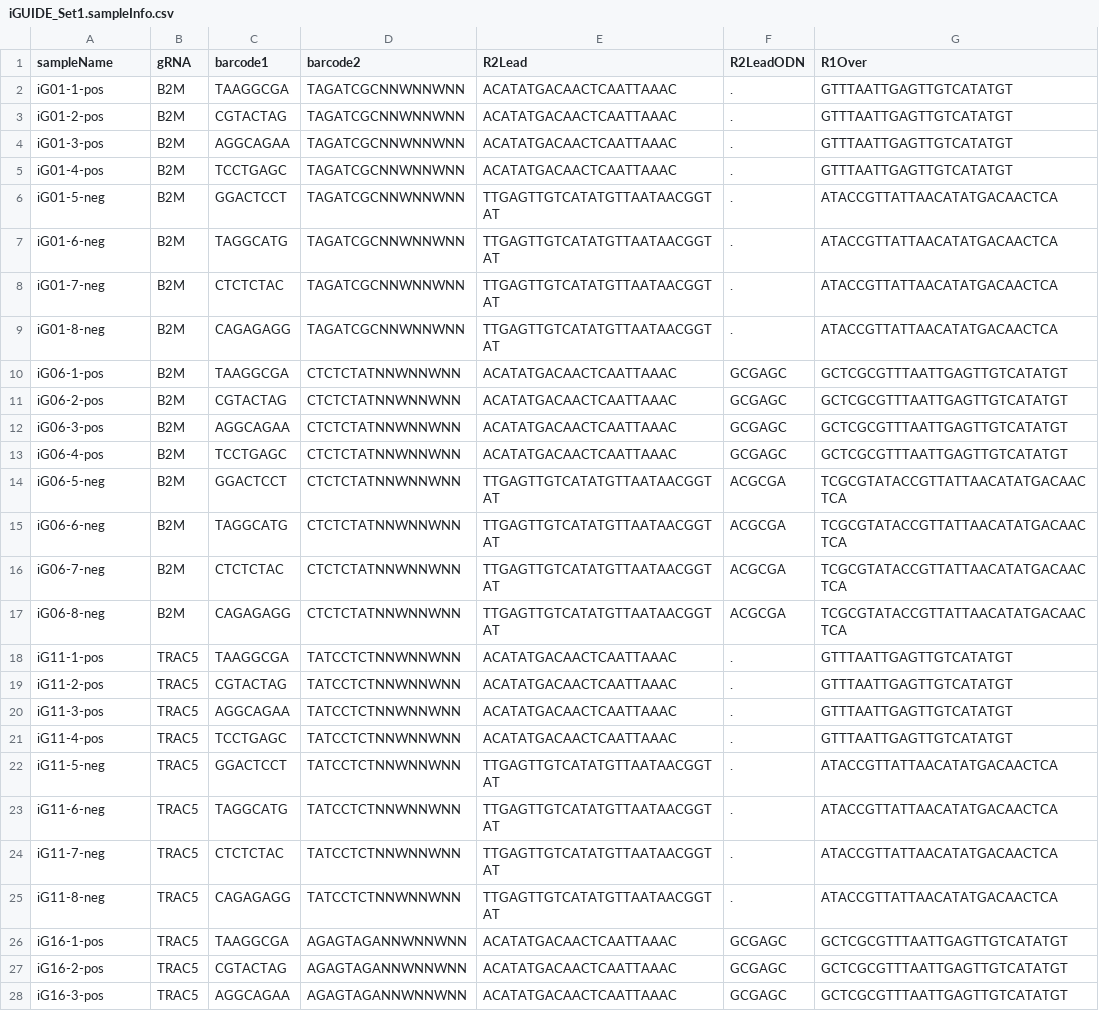
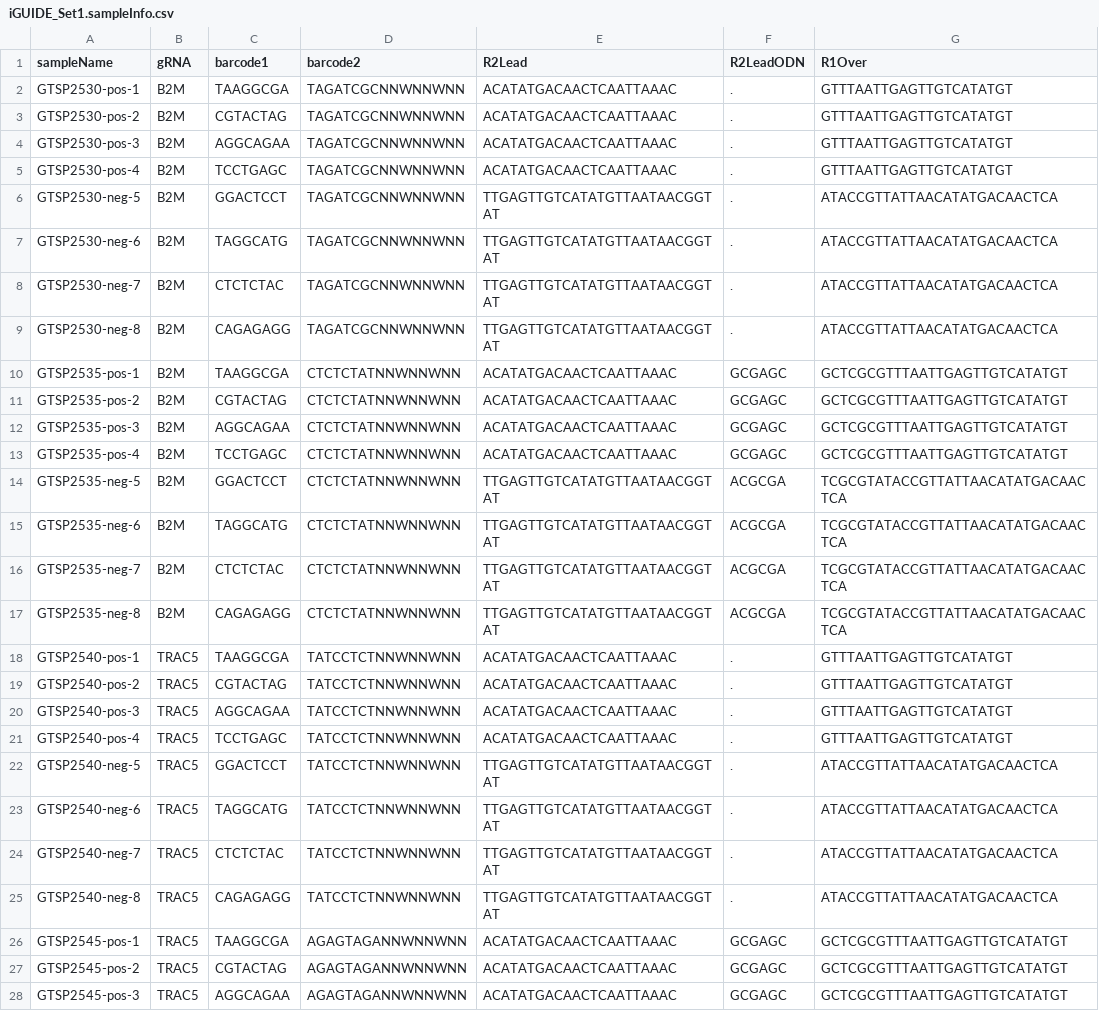
Before and after one commit to cnobles/iGUIDE_manuscript_analysis, a CSV file: sampleInfo/iGUIDE_Set1.sampleInfo.csv, drawn as a sheet; only a part is shown; the diff covers the shown part only.

```diff
--- a/sampleInfo/iGUIDE_Set1.sampleInfo.csv
+++ b/sampleInfo/iGUIDE_Set1.sampleInfo.csv
@@ -1,28 +1,28 @@
 sampleName,gRNA,barcode1,barcode2,R2Lead,R2LeadODN,R1Over
-iG01-1-pos,B2M,TAAGGCGA,TAGATCGCNNWNNWNN,ACATATGACAACTCAATTAAAC,.,GTTTAATTGAGTTGTCATATGT
-iG01-2-pos,B2M,CGTACTAG,TAGATCGCNNWNNWNN,ACATATGACAACTCAATTAAAC,.,GTTTAATTGAGTTGTCATATGT
-iG01-3-pos,B2M,AGGCAGAA,TAGATCGCNNWNNWNN,ACATATGACAACTCAATTAAAC,.,GTTTAATTGAGTTGTCATATGT
-iG01-4-pos,B2M,TCCTGAGC,TAGATCGCNNWNNWNN,ACATATGACAACTCAATTAAAC,.,GTTTAATTGAGTTGTCATATGT
-iG01-5-neg,B2M,GGACTCCT,TAGATCGCNNWNNWNN,TTGAGTTGTCATATGTTAATAACGGTAT,.,ATACCGTTATTAACATATGACAACTCA
-iG01-6-neg,B2M,TAGGCATG,TAGATCGCNNWNNWNN,TTGAGTTGTCATATGTTAATAACGGTAT,.,ATACCGTTATTAACATATGACAACTCA
-iG01-7-neg,B2M,CTCTCTAC,TAGATCGCNNWNNWNN,TTGAGTTGTCATATGTTAATAACGGTAT,.,ATACCGTTATTAACATATGACAACTCA
-iG01-8-neg,B2M,CAGAGAGG,TAGATCGCNNWNNWNN,TTGAGTTGTCATATGTTAATAACGGTAT,.,ATACCGTTATTAACATATGACAACTCA
-iG06-1-pos,B2M,TAAGGCGA,CTCTCTATNNWNNWNN,ACATATGACAACTCAATTAAAC,GCGAGC,GCTCGCGTTTAATTGAGTTGTCATATGT
-iG06-2-pos,B2M,CGTACTAG,CTCTCTATNNWNNWNN,ACATATGACAACTCAATTAAAC,GCGAGC,GCTCGCGTTTAATTGAGTTGTCATATGT
-iG06-3-pos,B2M,AGGCAGAA,CTCTCTATNNWNNWNN,ACATATGACAACTCAATTAAAC,GCGAGC,GCTCGCGTTTAATTGAGTTGTCATATGT
-iG06-4-pos,B2M,TCCTGAGC,CTCTCTATNNWNNWNN,ACATATGACAACTCAATTAAAC,GCGAGC,GCTCGCGTTTAATTGAGTTGTCATATGT
-iG06-5-neg,B2M,GGACTCCT,CTCTCTATNNWNNWNN,TTGAGTTGTCATATGTTAATAACGGTAT,ACGCGA,TCGCGTATACCGTTATTAACATATGACAACTCA
-iG06-6-neg,B2M,TAGGCATG,CTCTCTATNNWNNWNN,TTGAGTTGTCATATGTTAATAACGGTAT,ACGCGA,TCGCGTATACCGTTATTAACATATGACAACTCA
-iG06-7-neg,B2M,CTCTCTAC,CTCTCTATNNWNNWNN,TTGAGTTGTCATATGTTAATAACGGTAT,ACGCGA,TCGCGTATACCGTTATTAACATATGACAACTCA
-iG06-8-neg,B2M,CAGAGAGG,CTCTCTATNNWNNWNN,TTGAGTTGTCATATGTTAATAACGGTAT,ACGCGA,TCGCGTATACCGTTATTAACATATGACAACTCA
-iG11-1-pos,TRAC5,TAAGGCGA,TATCCTCTNNWNNWNN,ACATATGACAACTCAATTAAAC,.,GTTTAATTGAGTTGTCATATGT
-iG11-2-pos,TRAC5,CGTACTAG,TATCCTCTNNWNNWNN,ACATATGACAACTCAATTAAAC,.,GTTTAATTGAGTTGTCATATGT
-iG11-3-pos,TRAC5,AGGCAGAA,TATCCTCTNNWNNWNN,ACATATGACAACTCAATTAAAC,.,GTTTAATTGAGTTGTCATATGT
-iG11-4-pos,TRAC5,TCCTGAGC,TATCCTCTNNWNNWNN,ACATATGACAACTCAATTAAAC,.,GTTTAATTGAGTTGTCATATGT
-iG11-5-neg,TRAC5,GGACTCCT,TATCCTCTNNWNNWNN,TTGAGTTGTCATATGTTAATAACGGTAT,.,ATACCGTTATTAACATATGACAACTCA
-iG11-6-neg,TRAC5,TAGGCATG,TATCCTCTNNWNNWNN,TTGAGTTGTCATATGTTAATAACGGTAT,.,ATACCGTTATTAACATATGACAACTCA
-iG11-7-neg,TRAC5,CTCTCTAC,TATCCTCTNNWNNWNN,TTGAGTTGTCATATGTTAATAACGGTAT,.,ATACCGTTATTAACATATGACAACTCA
-iG11-8-neg,TRAC5,CAGAGAGG,TATCCTCTNNWNNWNN,TTGAGTTGTCATATGTTAATAACGGTAT,.,ATACCGTTATTAACATATGACAACTCA
-iG16-1-pos,TRAC5,TAAGGCGA,AGAGTAGANNWNNWNN,ACATATGACAACTCAATTAAAC,GCGAGC,GCTCGCGTTTAATTGAGTTGTCATATGT
-iG16-2-pos,TRAC5,CGTACTAG,AGAGTAGANNWNNWNN,ACATATGACAACTCAATTAAAC,GCGAGC,GCTCGCGTTTAATTGAGTTGTCATATGT
-iG16-3-pos,TRAC5,AGGCAGAA,AGAGTAGANNWNNWNN,ACATATGACAACTCAATTAAAC,GCGAGC,GCTCGCGTTTAATTGAGTTGTCATATGT
+GTSP2530-pos-1,B2M,TAAGGCGA,TAGATCGCNNWNNWNN,ACATATGACAACTCAATTAAAC,.,GTTTAATTGAGTTGTCATATGT
+GTSP2530-pos-2,B2M,CGTACTAG,TAGATCGCNNWNNWNN,ACATATGACAACTCAATTAAAC,.,GTTTAATTGAGTTGTCATATGT
+GTSP2530-pos-3,B2M,AGGCAGAA,TAGATCGCNNWNNWNN,ACATATGACAACTCAATTAAAC,.,GTTTAATTGAGTTGTCATATGT
+GTSP2530-pos-4,B2M,TCCTGAGC,TAGATCGCNNWNNWNN,ACATATGACAACTCAATTAAAC,.,GTTTAATTGAGTTGTCATATGT
+GTSP2530-neg-5,B2M,GGACTCCT,TAGATCGCNNWNNWNN,TTGAGTTGTCATATGTTAATAACGGTAT,.,ATACCGTTATTAACATATGACAACTCA
+GTSP2530-neg-6,B2M,TAGGCATG,TAGATCGCNNWNNWNN,TTGAGTTGTCATATGTTAATAACGGTAT,.,ATACCGTTATTAACATATGACAACTCA
+GTSP2530-neg-7,B2M,CTCTCTAC,TAGATCGCNNWNNWNN,TTGAGTTGTCATATGTTAATAACGGTAT,.,ATACCGTTATTAACATATGACAACTCA
+GTSP2530-neg-8,B2M,CAGAGAGG,TAGATCGCNNWNNWNN,TTGAGTTGTCATATGTTAATAACGGTAT,.,ATACCGTTATTAACATATGACAACTCA
+GTSP2535-pos-1,B2M,TAAGGCGA,CTCTCTATNNWNNWNN,ACATATGACAACTCAATTAAAC,GCGAGC,GCTCGCGTTTAATTGAGTTGTCATATGT
+GTSP2535-pos-2,B2M,CGTACTAG,CTCTCTATNNWNNWNN,ACATATGACAACTCAATTAAAC,GCGAGC,GCTCGCGTTTAATTGAGTTGTCATATGT
+GTSP2535-pos-3,B2M,AGGCAGAA,CTCTCTATNNWNNWNN,ACATATGACAACTCAATTAAAC,GCGAGC,GCTCGCGTTTAATTGAGTTGTCATATGT
+GTSP2535-pos-4,B2M,TCCTGAGC,CTCTCTATNNWNNWNN,ACATATGACAACTCAATTAAAC,GCGAGC,GCTCGCGTTTAATTGAGTTGTCATATGT
+GTSP2535-neg-5,B2M,GGACTCCT,CTCTCTATNNWNNWNN,TTGAGTTGTCATATGTTAATAACGGTAT,ACGCGA,TCGCGTATACCGTTATTAACATATGACAACTCA
+GTSP2535-neg-6,B2M,TAGGCATG,CTCTCTATNNWNNWNN,TTGAGTTGTCATATGTTAATAACGGTAT,ACGCGA,TCGCGTATACCGTTATTAACATATGACAACTCA
+GTSP2535-neg-7,B2M,CTCTCTAC,CTCTCTATNNWNNWNN,TTGAGTTGTCATATGTTAATAACGGTAT,ACGCGA,TCGCGTATACCGTTATTAACATATGACAACTCA
+GTSP2535-neg-8,B2M,CAGAGAGG,CTCTCTATNNWNNWNN,TTGAGTTGTCATATGTTAATAACGGTAT,ACGCGA,TCGCGTATACCGTTATTAACATATGACAACTCA
+GTSP2540-pos-1,TRAC5,TAAGGCGA,TATCCTCTNNWNNWNN,ACATATGACAACTCAATTAAAC,.,GTTTAATTGAGTTGTCATATGT
+GTSP2540-pos-2,TRAC5,CGTACTAG,TATCCTCTNNWNNWNN,ACATATGACAACTCAATTAAAC,.,GTTTAATTGAGTTGTCATATGT
+GTSP2540-pos-3,TRAC5,AGGCAGAA,TATCCTCTNNWNNWNN,ACATATGACAACTCAATTAAAC,.,GTTTAATTGAGTTGTCATATGT
+GTSP2540-pos-4,TRAC5,TCCTGAGC,TATCCTCTNNWNNWNN,ACATATGACAACTCAATTAAAC,.,GTTTAATTGAGTTGTCATATGT
+GTSP2540-neg-5,TRAC5,GGACTCCT,TATCCTCTNNWNNWNN,TTGAGTTGTCATATGTTAATAACGGTAT,.,ATACCGTTATTAACATATGACAACTCA
+GTSP2540-neg-6,TRAC5,TAGGCATG,TATCCTCTNNWNNWNN,TTGAGTTGTCATATGTTAATAACGGTAT,.,ATACCGTTATTAACATATGACAACTCA
+GTSP2540-neg-7,TRAC5,CTCTCTAC,TATCCTCTNNWNNWNN,TTGAGTTGTCATATGTTAATAACGGTAT,.,ATACCGTTATTAACATATGACAACTCA
+GTSP2540-neg-8,TRAC5,CAGAGAGG,TATCCTCTNNWNNWNN,TTGAGTTGTCATATGTTAATAACGGTAT,.,ATACCGTTATTAACATATGACAACTCA
+GTSP2545-pos-1,TRAC5,TAAGGCGA,AGAGTAGANNWNNWNN,ACATATGACAACTCAATTAAAC,GCGAGC,GCTCGCGTTTAATTGAGTTGTCATATGT
+GTSP2545-pos-2,TRAC5,CGTACTAG,AGAGTAGANNWNNWNN,ACATATGACAACTCAATTAAAC,GCGAGC,GCTCGCGTTTAATTGAGTTGTCATATGT
+GTSP2545-pos-3,TRAC5,AGGCAGAA,AGAGTAGANNWNNWNN,ACATATGACAACTCAATTAAAC,GCGAGC,GCTCGCGTTTAATTGAGTTGTCATATGT
```
Also changed, not shown: 69 edited cells elsewhere in this file, sampleInfo/iGUIDE_Set.supp.csv, sampleInfo/iGUIDE_Set0.sampleInfo.csv, 10 other files.
